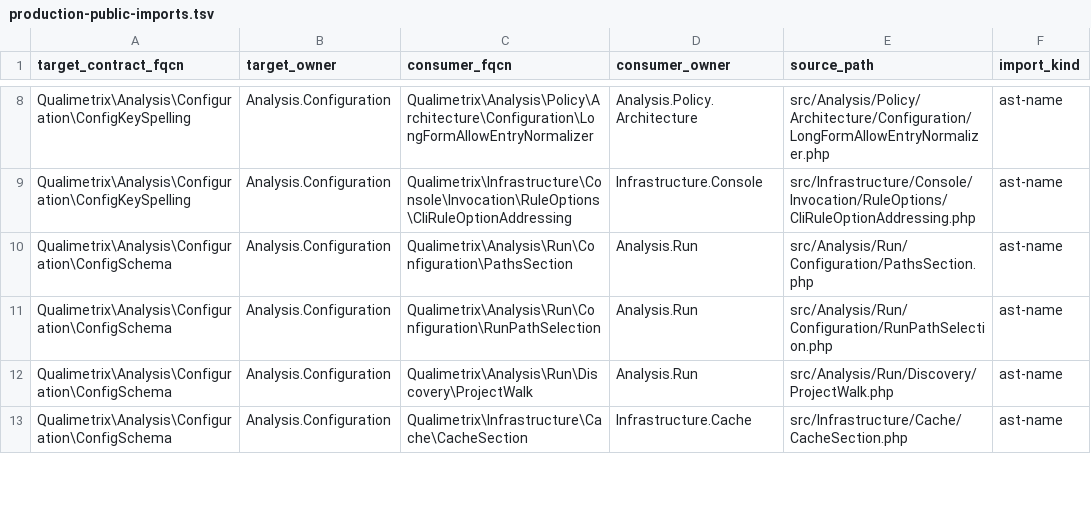
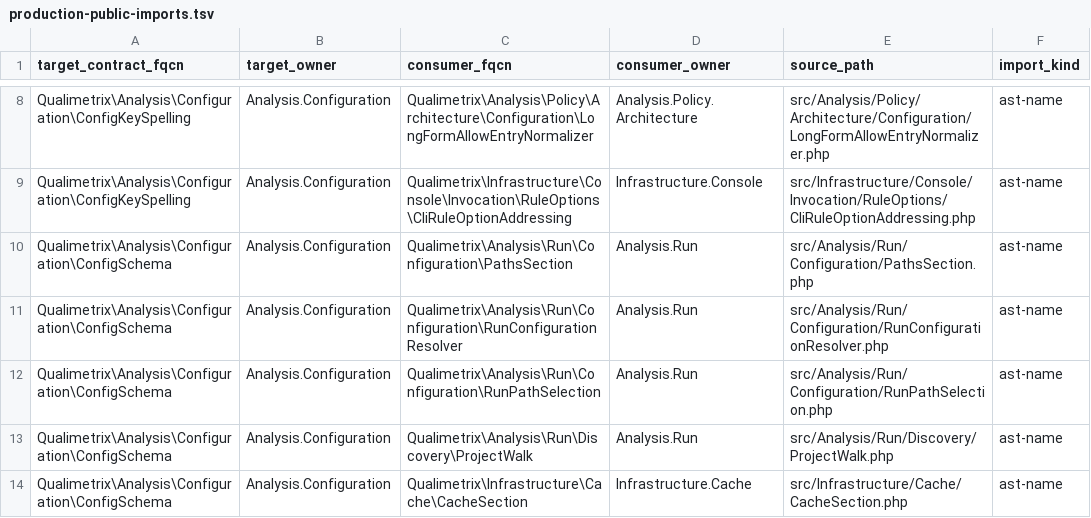
Before and after one commit to qualimetrix/qualimetrix, a TSV file: docs/internal/generated/modular-architecture/production-public-imports.tsv, drawn as a sheet; only a part is shown, gaps mark what is left out; the diff names each change by its address in the sheet, - before the commit and + after, or states it on an @@ line.

```diff
--- a/docs/internal/generated/modular-architecture/production-public-imports.tsv
+++ b/docs/internal/generated/modular-architecture/production-public-imports.tsv
+row 11: Qualimetrix\Analysis\Configuration\ConfigSchema | Analysis.Configuration | Qualimetrix\Analysis\Run\Configuration\RunConfigurationResolver | Analysis.Run | src/Analysis/Run/Configuration/RunConfigurationResolver.php | ast-name
```
Also changed, not shown: docs/internal/generated/modular-architecture/manifest-enforcement-summary.tsv, docs/internal/generated/modular-architecture/production-cross-owner-imports.tsv, 14 other files.
